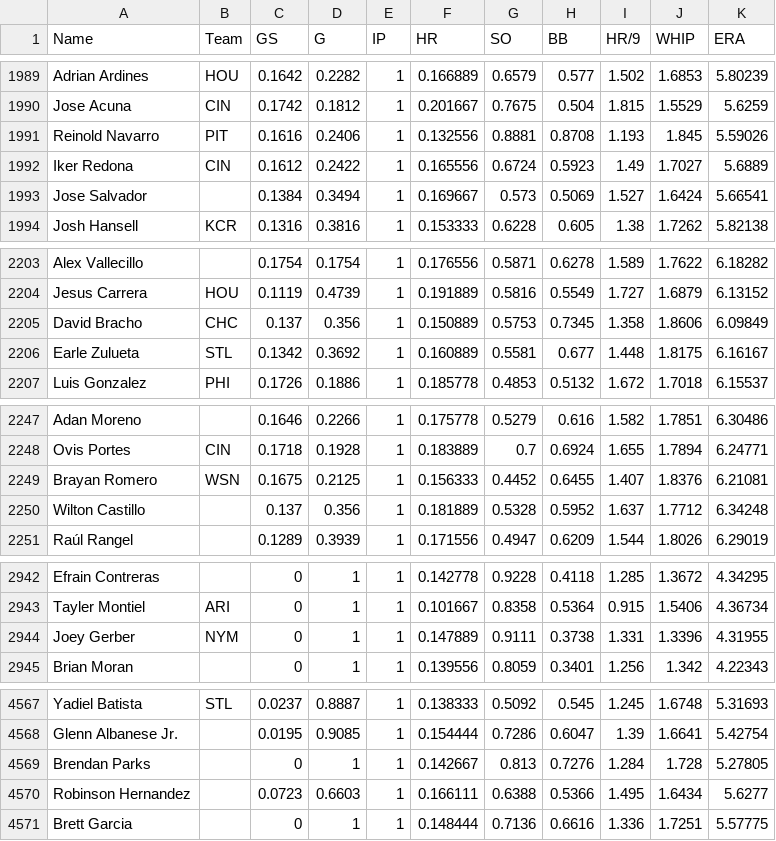
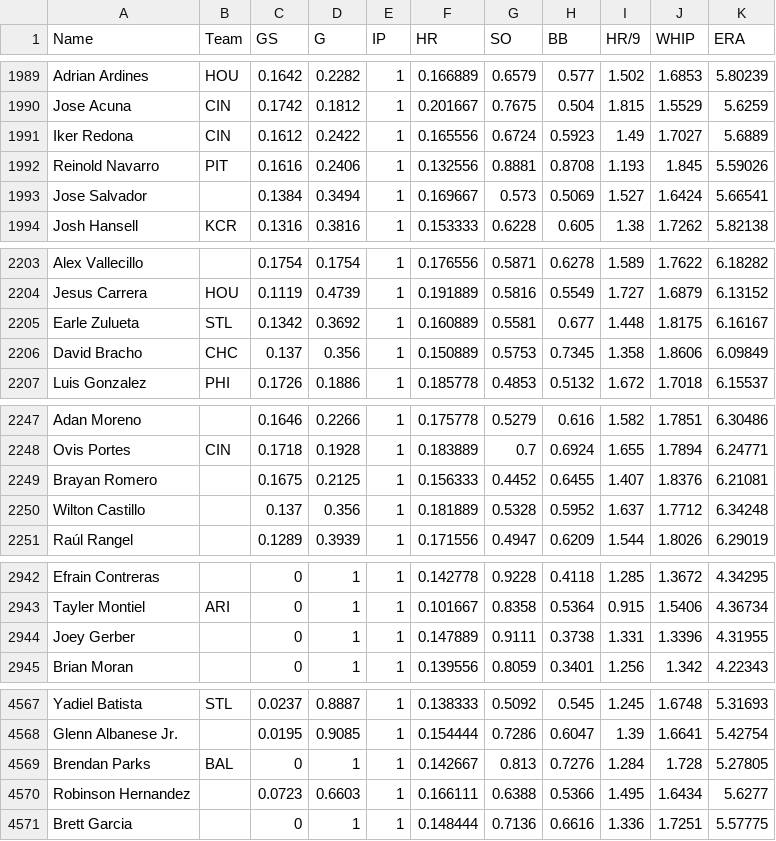
Before and after one commit to bkamisar/OttoneuAI, a CSV file: data/proj_pitching.csv, drawn as a sheet; only a part is shown, gaps mark what is left out; the diff covers the shown part only.

```diff
--- a/data/proj_pitching.csv
+++ b/data/proj_pitching.csv
@@ -1990,4 +1990,4 @@ Adrian Ardines,HOU,0.1642,0.2282,1,0.166889,0.6579,0.577,1.502,1.6853,5.80239
 Jose Acuna,CIN,0.1742,0.1812,1,0.201667,0.7675,0.504,1.815,1.5529,5.6259
-Reinold Navarro,PIT,0.1616,0.2406,1,0.132556,0.8881,0.8708,1.193,1.845,5.59026
 Iker Redona,CIN,0.1612,0.2422,1,0.165556,0.6724,0.5923,1.49,1.7027,5.6889
+Reinold Navarro,PIT,0.1616,0.2406,1,0.132556,0.8881,0.8708,1.193,1.845,5.59026
 Jose Salvador,,0.1384,0.3494,1,0.169667,0.573,0.5069,1.527,1.6424,5.66541
@@ -2204,4 +2204,4 @@ Alex Vallecillo,,0.1754,0.1754,1,0.176556,0.5871,0.6278,1.589,1.7622,6.18282
 Jesus Carrera,HOU,0.1119,0.4739,1,0.191889,0.5816,0.5549,1.727,1.6879,6.13152
-David Bracho,CHC,0.137,0.356,1,0.150889,0.5753,0.7345,1.358,1.8606,6.09849
 Earle Zulueta,STL,0.1342,0.3692,1,0.160889,0.5581,0.677,1.448,1.8175,6.16167
+David Bracho,CHC,0.137,0.356,1,0.150889,0.5753,0.7345,1.358,1.8606,6.09849
 Luis Gonzalez,PHI,0.1726,0.1886,1,0.185778,0.4853,0.5132,1.672,1.7018,6.15537
@@ -2248,3 +2248,3 @@ Adan Moreno,,0.1646,0.2266,1,0.175778,0.5279,0.616,1.582,1.7851,6.30486
 Ovis Portes,CIN,0.1718,0.1928,1,0.183889,0.7,0.6924,1.655,1.7894,6.24771
-Brayan Romero,WSN,0.1675,0.2125,1,0.156333,0.4452,0.6455,1.407,1.8376,6.21081
+Brayan Romero,,0.1675,0.2125,1,0.156333,0.4452,0.6455,1.407,1.8376,6.21081
 Wilton Castillo,,0.137,0.356,1,0.181889,0.5328,0.5952,1.637,1.7712,6.34248
@@ -2943,3 +2943,3 @@ Efrain Contreras,,0,1,1,0.142778,0.9228,0.4118,1.285,1.3672,4.34295
 Tayler Montiel,ARI,0,1,1,0.101667,0.8358,0.5364,0.915,1.5406,4.36734
-Joey Gerber,NYM,0,1,1,0.147889,0.9111,0.3738,1.331,1.3396,4.31955
+Joey Gerber,,0,1,1,0.147889,0.9111,0.3738,1.331,1.3396,4.31955
 Brian Moran,,0,1,1,0.139556,0.8059,0.3401,1.256,1.342,4.22343
@@ -4568,3 +4568,3 @@ Yadiel Batista,STL,0.0237,0.8887,1,0.138333,0.5092,0.545,1.245,1.6748,5.31693
 Glenn Albanese Jr.,,0.0195,0.9085,1,0.154444,0.7286,0.6047,1.39,1.6641,5.42754
-Brendan Parks,,0,1,1,0.142667,0.813,0.7276,1.284,1.728,5.27805
+Brendan Parks,BAL,0,1,1,0.142667,0.813,0.7276,1.284,1.728,5.27805
 Robinson Hernandez,,0.0723,0.6603,1,0.166111,0.6388,0.5366,1.495,1.6434,5.6277
```
Also changed, not shown: 3 moved rows and 7 edited cells elsewhere in this file.
